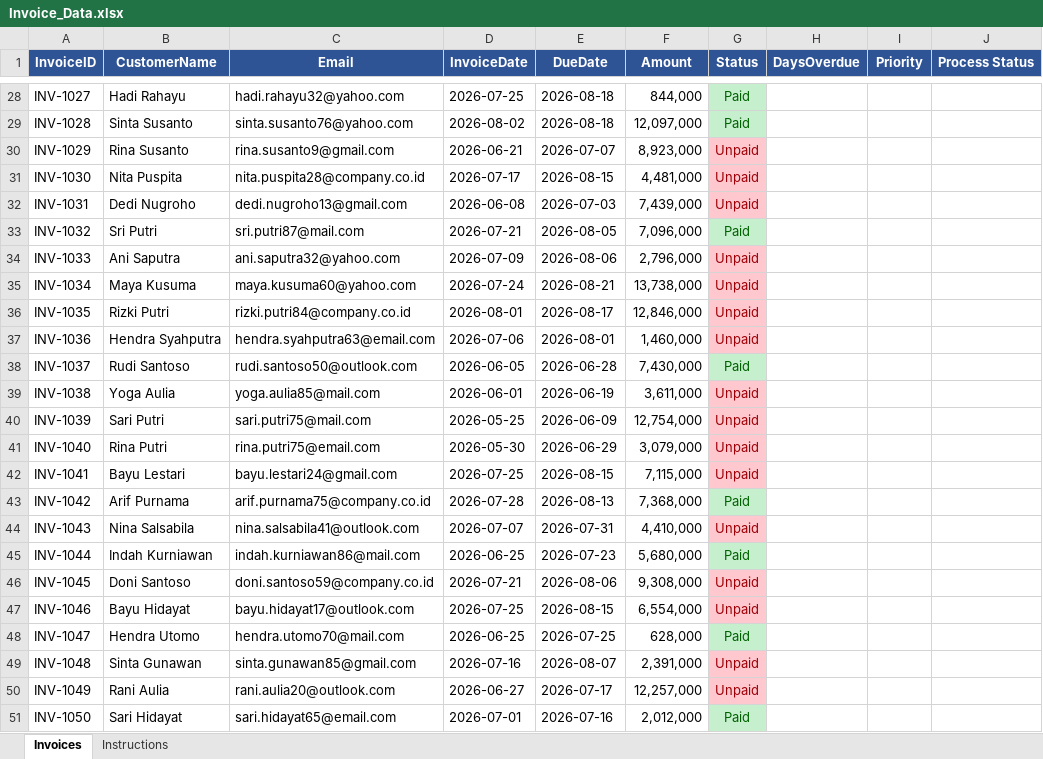
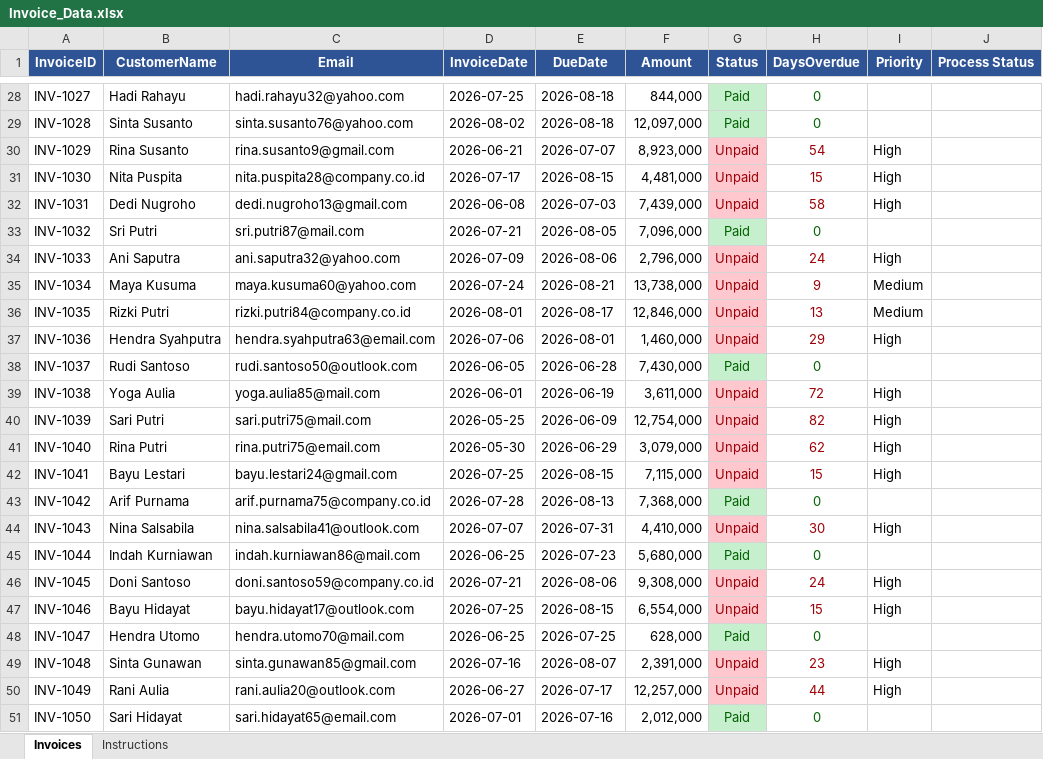
Before and after one commit to dbot24/UiPath-InvoiceReminderAutomation, an Excel workbook: Data/Input/Invoice_Data.xlsx, sheet Invoices, drawn as a sheet; only a part is shown, gaps mark what is left out; values as stored, in another font and other column widths than the file's, no borders; the diff covers the shown part only; the diff names each change by its address in the sheet, - before the commit and + after, or states it on an @@ line.

Commit message:
add SMTP email reminder for unpaid invoices

```diff
--- a/Data/Input/Invoice_Data.xlsx (sheet Invoices)
+++ b/Data/Input/Invoice_Data.xlsx (sheet Invoices)
-H28:H29 (DaysOverdue): (empty)
+H28:H29 (DaysOverdue): 0
-H30 (DaysOverdue): (empty)
+H30 (DaysOverdue): 54
-I30:I32 (Priority): (empty)
+I30:I32 (Priority): High
-H31 (DaysOverdue): (empty)
+H31 (DaysOverdue): 15
-H32 (DaysOverdue): (empty)
+H32 (DaysOverdue): 58
-H33 (DaysOverdue): (empty)
+H33 (DaysOverdue): 0
-H34 (DaysOverdue): (empty)
+H34 (DaysOverdue): 24
-I34 (Priority): (empty)
+I34 (Priority): High
-H35 (DaysOverdue): (empty)
+H35 (DaysOverdue): 9
-I35:I36 (Priority): (empty)
+I35:I36 (Priority): Medium
-H36 (DaysOverdue): (empty)
+H36 (DaysOverdue): 13
-H37 (DaysOverdue): (empty)
+H37 (DaysOverdue): 29
-I37 (Priority): (empty)
+I37 (Priority): High
-H38 (DaysOverdue): (empty)
+H38 (DaysOverdue): 0
-H39 (DaysOverdue): (empty)
+H39 (DaysOverdue): 72
-I39:I42 (Priority): (empty)
+I39:I42 (Priority): High
-H40 (DaysOverdue): (empty)
+H40 (DaysOverdue): 82
-H41 (DaysOverdue): (empty)
+H41 (DaysOverdue): 62
-H42 (DaysOverdue): (empty)
+H42 (DaysOverdue): 15
-H43 (DaysOverdue): (empty)
+H43 (DaysOverdue): 0
-H44 (DaysOverdue): (empty)
+H44 (DaysOverdue): 30
-I44 (Priority): (empty)
+I44 (Priority): High
-H45 (DaysOverdue): (empty)
+H45 (DaysOverdue): 0
-H46 (DaysOverdue): (empty)
+H46 (DaysOverdue): 24
-I46:I47 (Priority): (empty)
+I46:I47 (Priority): High
-H47 (DaysOverdue): (empty)
+H47 (DaysOverdue): 15
-H48 (DaysOverdue): (empty)
+H48 (DaysOverdue): 0
-H49 (DaysOverdue): (empty)
+H49 (DaysOverdue): 23
-I49:I50 (Priority): (empty)
+I49:I50 (Priority): High
-H50 (DaysOverdue): (empty)
+H50 (DaysOverdue): 44
-H51 (DaysOverdue): (empty)
+H51 (DaysOverdue): 0
```
Also changed, not shown: 49 edited cells elsewhere in this sheet, 15 other files.
